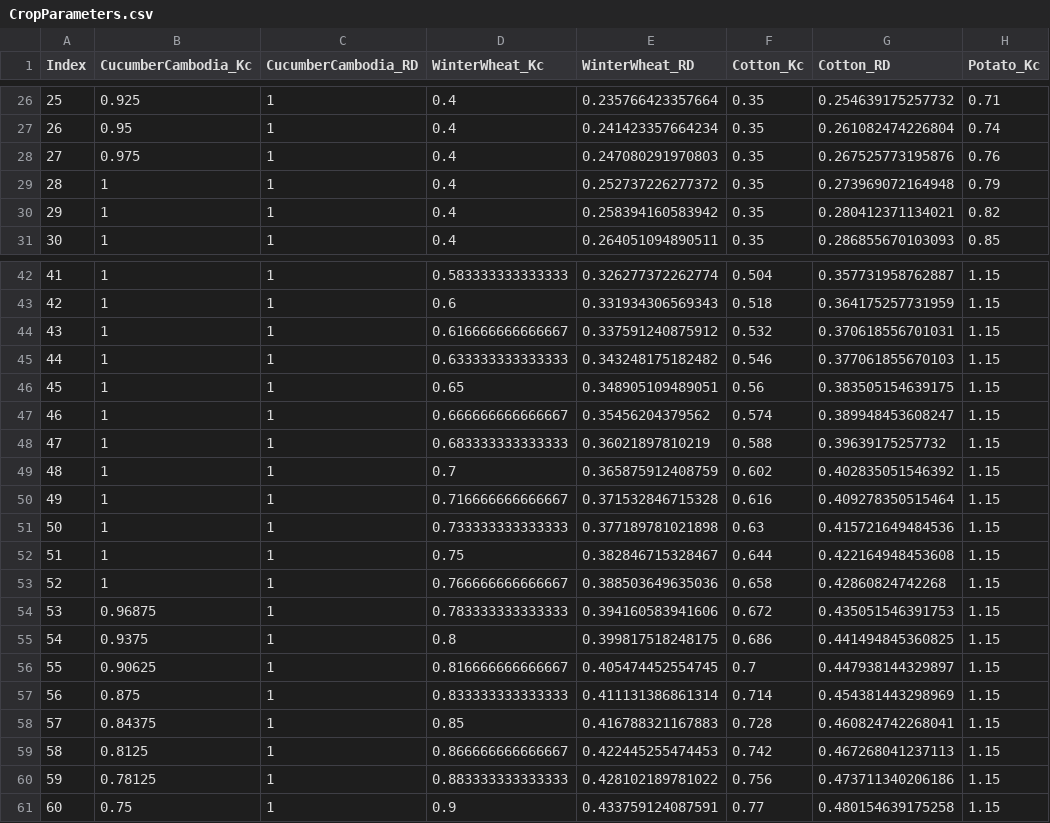
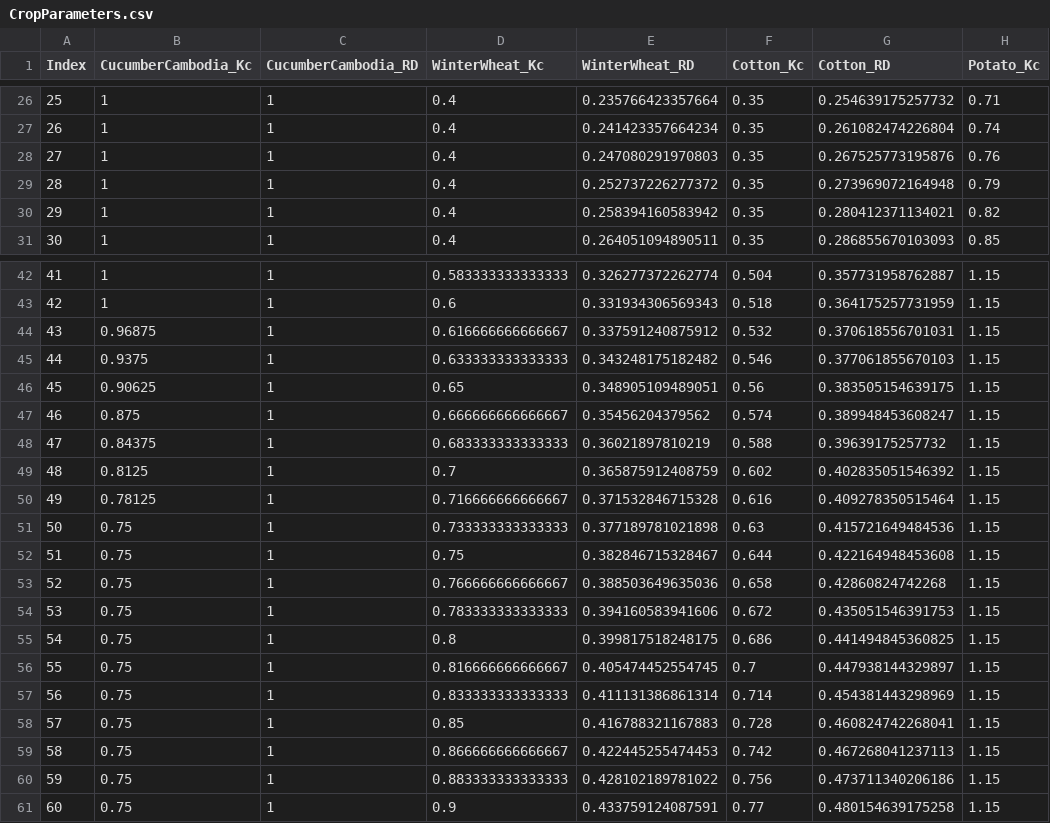
Before and after one commit to WeatherWaterClimateServices/wwcs, a CSV file: WWCS/irrigation/appdata/CropParameters.csv, drawn as a sheet; only a part is shown, gaps mark what is left out; the diff covers the shown part only; the diff names each change by its address in the sheet, - before the commit and + after, or states it on an @@ line.

Commit message:
updated CucumberCambodia for initial days in the nursery

```diff
--- a/WWCS/irrigation/appdata/CropParameters.csv
+++ b/WWCS/irrigation/appdata/CropParameters.csv
-B26 (CucumberCambodia_Kc): 0.925
+B26 (CucumberCambodia_Kc): 1
-B27 (CucumberCambodia_Kc): 0.95
+B27 (CucumberCambodia_Kc): 1
-B28 (CucumberCambodia_Kc): 0.975
+B28 (CucumberCambodia_Kc): 1
-B44 (CucumberCambodia_Kc): 1
+B44 (CucumberCambodia_Kc): 0.96875
-B45 (CucumberCambodia_Kc): 1
+B45 (CucumberCambodia_Kc): 0.9375
-B46 (CucumberCambodia_Kc): 1
+B46 (CucumberCambodia_Kc): 0.90625
-B47 (CucumberCambodia_Kc): 1
+B47 (CucumberCambodia_Kc): 0.875
-B48 (CucumberCambodia_Kc): 1
+B48 (CucumberCambodia_Kc): 0.84375
-B49 (CucumberCambodia_Kc): 1
+B49 (CucumberCambodia_Kc): 0.8125
-B50 (CucumberCambodia_Kc): 1
+B50 (CucumberCambodia_Kc): 0.78125
-B51:B53 (CucumberCambodia_Kc): 1
+B51:B53 (CucumberCambodia_Kc): 0.75
-B54 (CucumberCambodia_Kc): 0.96875
+B54 (CucumberCambodia_Kc): 0.75
-B55 (CucumberCambodia_Kc): 0.9375
+B55 (CucumberCambodia_Kc): 0.75
-B56 (CucumberCambodia_Kc): 0.90625
+B56 (CucumberCambodia_Kc): 0.75
-B57 (CucumberCambodia_Kc): 0.875
+B57 (CucumberCambodia_Kc): 0.75
-B58 (CucumberCambodia_Kc): 0.84375
+B58 (CucumberCambodia_Kc): 0.75
-B59 (CucumberCambodia_Kc): 0.8125
+B59 (CucumberCambodia_Kc): 0.75
-B60 (CucumberCambodia_Kc): 0.78125
+B60 (CucumberCambodia_Kc): 0.75
```
Also changed, not shown: 32 edited cells elsewhere in this file, 1 other file.
